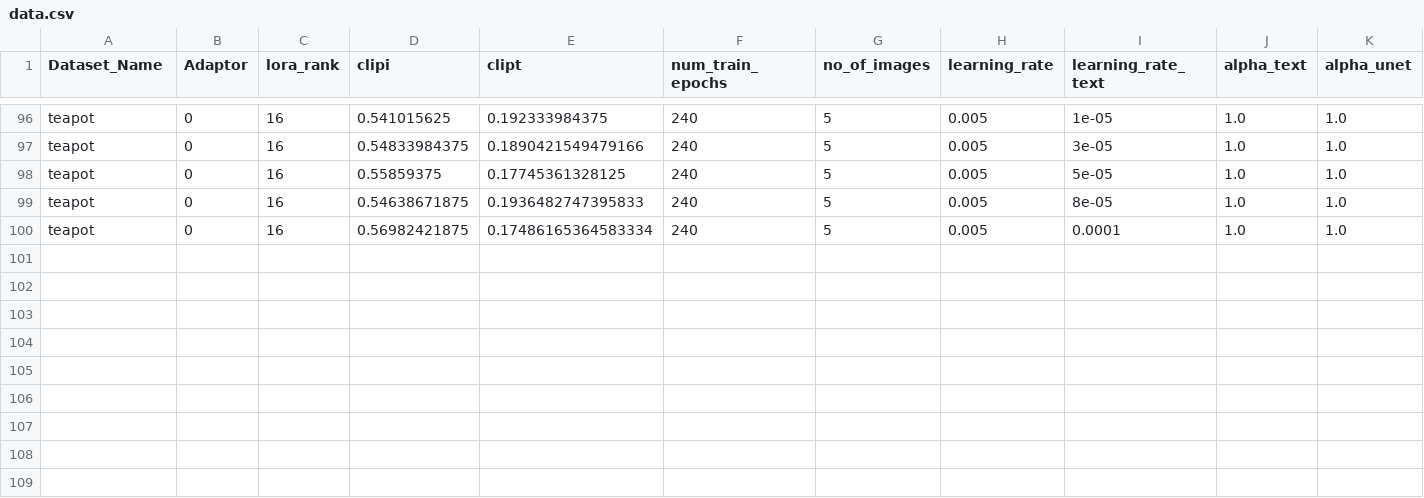
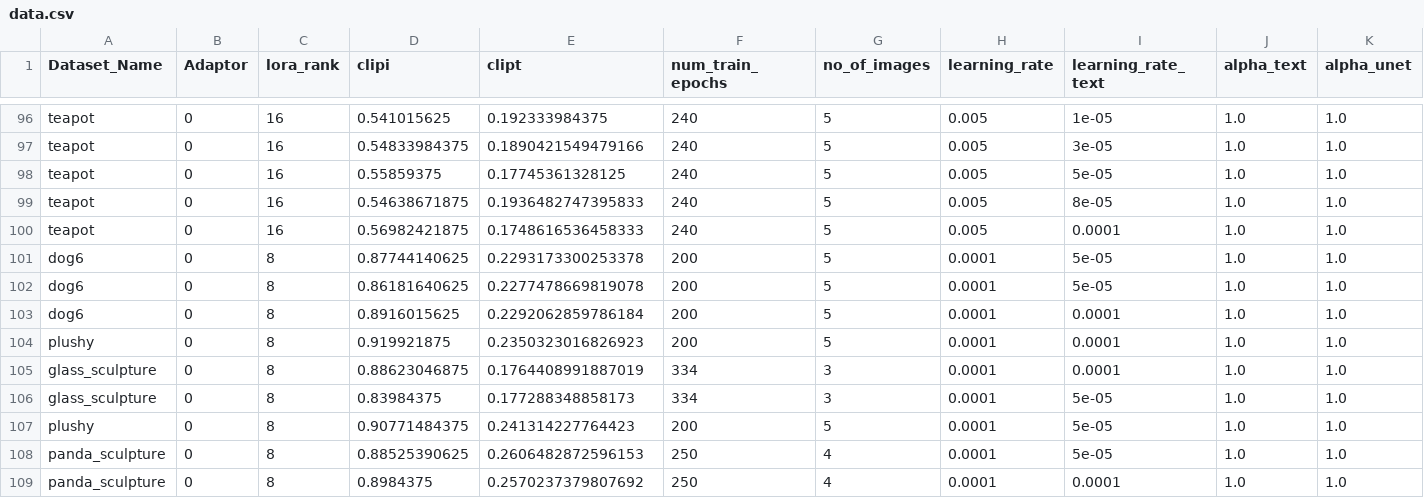
Before and after one commit to shyammarjit/tune_diffusion, a CSV file: training_scripts/data.csv, drawn as a sheet; only a part is shown, gaps mark what is left out; rows hold the shown columns only; the diff names each change by its address in the sheet, - before the commit and + after, or states it on an @@ line.

```diff
--- a/training_scripts/data.csv
+++ b/training_scripts/data.csv
-E100 (clipt): 0.17486165364583334
+E100 (clipt): 0.1748616536458333
+row 101: dog6 | 0 | 8 | 0.87744140625 | 0.2293173300253378 | 200 | 5 | 0.0001 | 5e-05 | 1.0 | 1.0
+row 102: dog6 | 0 | 8 | 0.86181640625 | 0.2277478669819078 | 200 | 5 | 0.0001 | 5e-05 | 1.0 | 1.0
+row 103: dog6 | 0 | 8 | 0.8916015625 | 0.2292062859786184 | 200 | 5 | 0.0001 | 0.0001 | 1.0 | 1.0
+row 104: plushy | 0 | 8 | 0.919921875 | 0.2350323016826923 | 200 | 5 | 0.0001 | 0.0001 | 1.0 | 1.0
+row 105: glass_sculpture | 0 | 8 | 0.88623046875 | 0.1764408991887019 | 334 | 3 | 0.0001 | 0.0001 | 1.0 | 1.0
+row 106: glass_sculpture | 0 | 8 | 0.83984375 | 0.177288348858173 | 334 | 3 | 0.0001 | 5e-05 | 1.0 | 1.0
+row 107: plushy | 0 | 8 | 0.90771484375 | 0.241314227764423 | 200 | 5 | 0.0001 | 5e-05 | 1.0 | 1.0
+row 108: panda_sculpture | 0 | 8 | 0.88525390625 | 0.2606482872596153 | 250 | 4 | 0.0001 | 5e-05 | 1.0 | 1.0
+row 109: panda_sculpture | 0 | 8 | 0.8984375 | 0.2570237379807692 | 250 | 4 | 0.0001 | 0.0001 | 1.0 | 1.0
```
Also changed, not shown: 16 other files.
